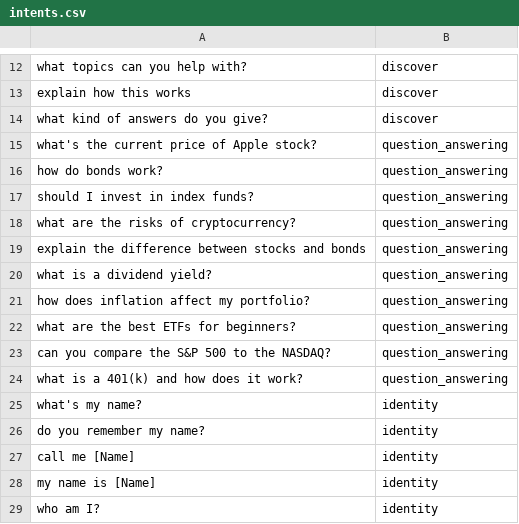
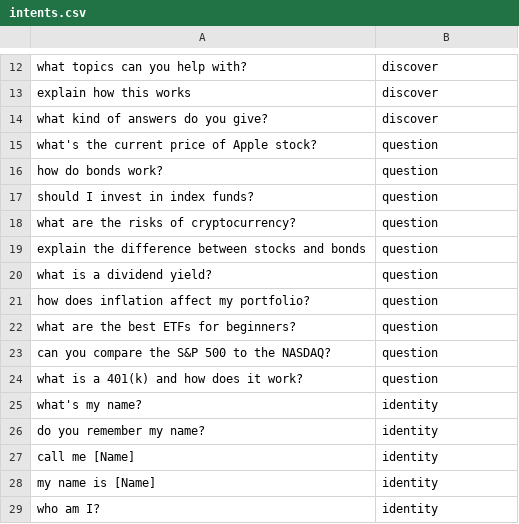
Before and after one commit to jamesdeal89/HAICW, a CSV file: intents.csv, drawn as a sheet; only a part is shown, gaps mark what is left out.

```diff
--- a/intents.csv
+++ b/intents.csv
@@ -14,12 +14,12 @@
 "what kind of answers do you give?","discover"
-"what's the current price of Apple stock?","question_answering"
-"how do bonds work?","question_answering"
-"should I invest in index funds?","question_answering"
-"what are the risks of cryptocurrency?","question_answering"
-"explain the difference between stocks and bonds","question_answering"
-"what is a dividend yield?","question_answering"
-"how does inflation affect my portfolio?","question_answering"
-"what are the best ETFs for beginners?","question_answering"
-"can you compare the S&P 500 to the NASDAQ?","question_answering"
-"what is a 401(k) and how does it work?","question_answering"
+"what's the current price of Apple stock?","question"
+"how do bonds work?","question"
+"should I invest in index funds?","question"
+"what are the risks of cryptocurrency?","question"
+"explain the difference between stocks and bonds","question"
+"what is a dividend yield?","question"
+"how does inflation affect my portfolio?","question"
+"what are the best ETFs for beginners?","question"
+"can you compare the S&P 500 to the NASDAQ?","question"
+"what is a 401(k) and how does it work?","question"
 "what's my name?","identity"
```
Also changed, not shown: 1 other file.
